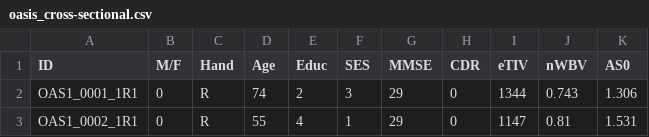
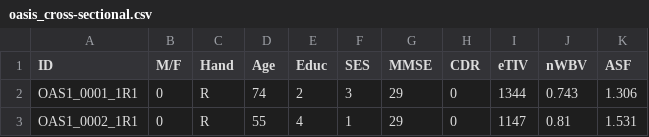
Before and after one commit to Soji-lion/hackatron_Alzheimer, a CSV file: oasis_cross-sectional.csv, drawn as a sheet; only a part is shown.

Commit message:
Update oasis_cross-sectional.csv

```diff
--- a/oasis_cross-sectional.csv
+++ b/oasis_cross-sectional.csv
@@ -1,2 +1,2 @@
-ID,M/F,Hand,Age,Educ,SES,MMSE,CDR,eTIV,nWBV,AS0
+ID,M/F,Hand,Age,Educ,SES,MMSE,CDR,eTIV,nWBV,ASF
 OAS1_0001_1R1,0,R,74,2,3,29,0,1344,0.743,1.306
```
